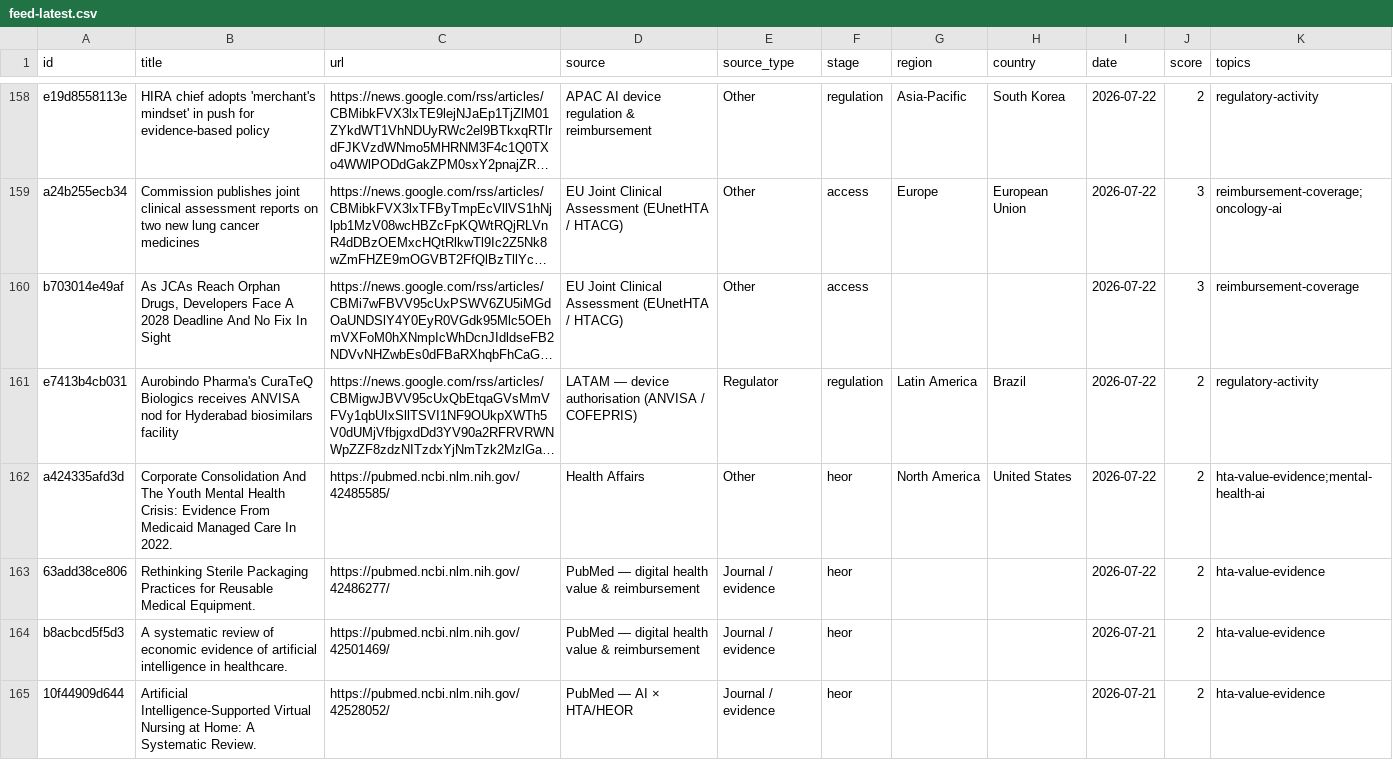
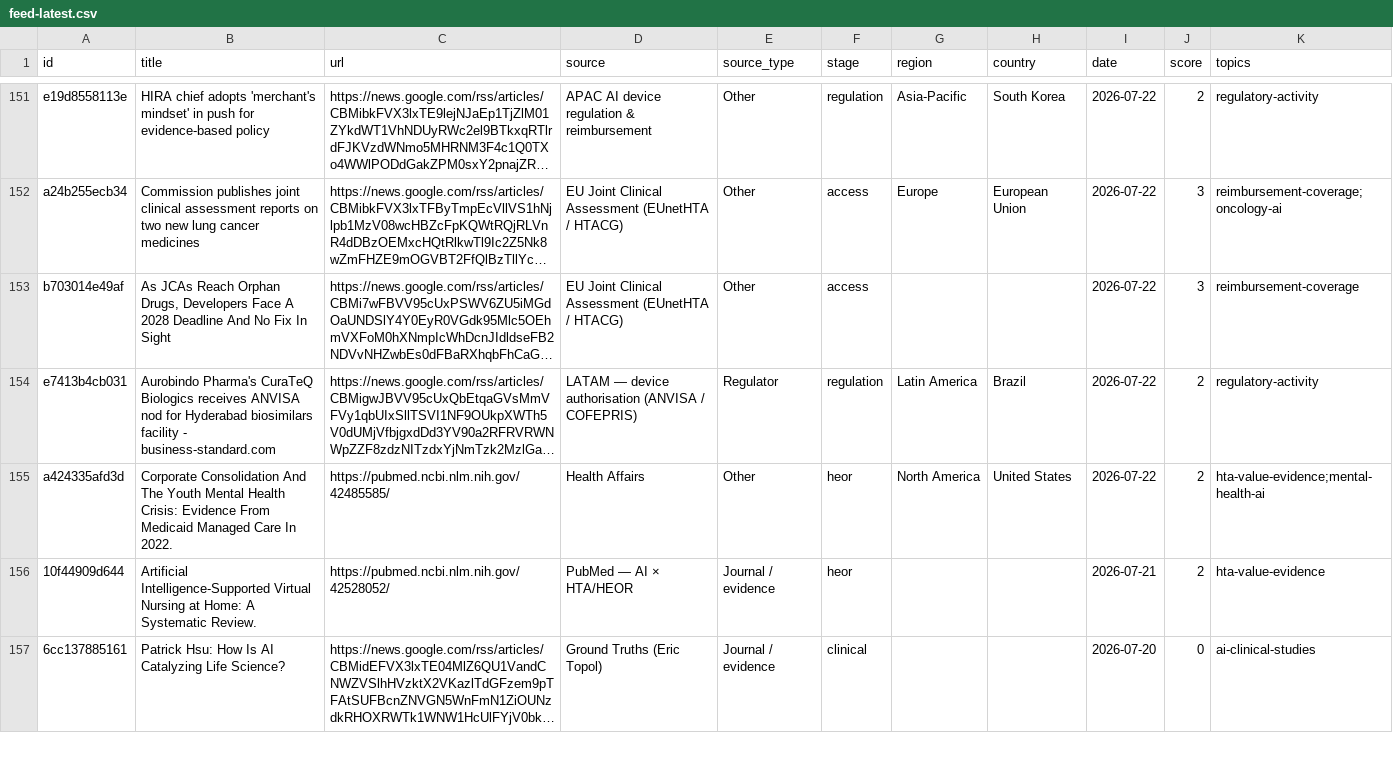
Before and after one commit to asarmah123/ai-health-evidence-monitor, a CSV file: docs/data/feed-latest.csv, drawn as a sheet; only a part is shown, gaps mark what is left out; the shorter side is filled out with more unchanged rows; long unchanged cells end in …; removed rows and columns are numbered as before the commit, all else as after; the diff covers the shown part only; the diff names each change by its address in the sheet, - before the commit and + after, or states it on an @@ line.

Commit message:
feed: 2026-07-30

```diff
--- a/docs/data/feed-latest.csv
+++ b/docs/data/feed-latest.csv
-B154 (title): …biosimilars facility
+B154 (title): …biosimilars facility - business-standard.com
-row 163: 63add38ce806 | Rethinking Sterile Packaging Practices for Reusable Medical Equipment. | https://pubmed.ncbi.nlm.nih.gov/42486277/ | PubMed — digital health value & reimbursement | Journal / evidence | heor |  |  | 2026-07-22 | 2 | hta-value-evidence
-row 164: b8acbcd5f5d3 | A systematic review of economic evidence of artificial intelligence in healthcare. | https://pubmed.ncbi.nlm.nih.gov/42501469/ | PubMed — digital health value & reimbursement | Journal / evidence | heor |  |  | 2026-07-21 | 2 | hta-value-evidence
```
Also changed, not shown: 3 added rows and 11 removed rows elsewhere in this file, 23 other files.
